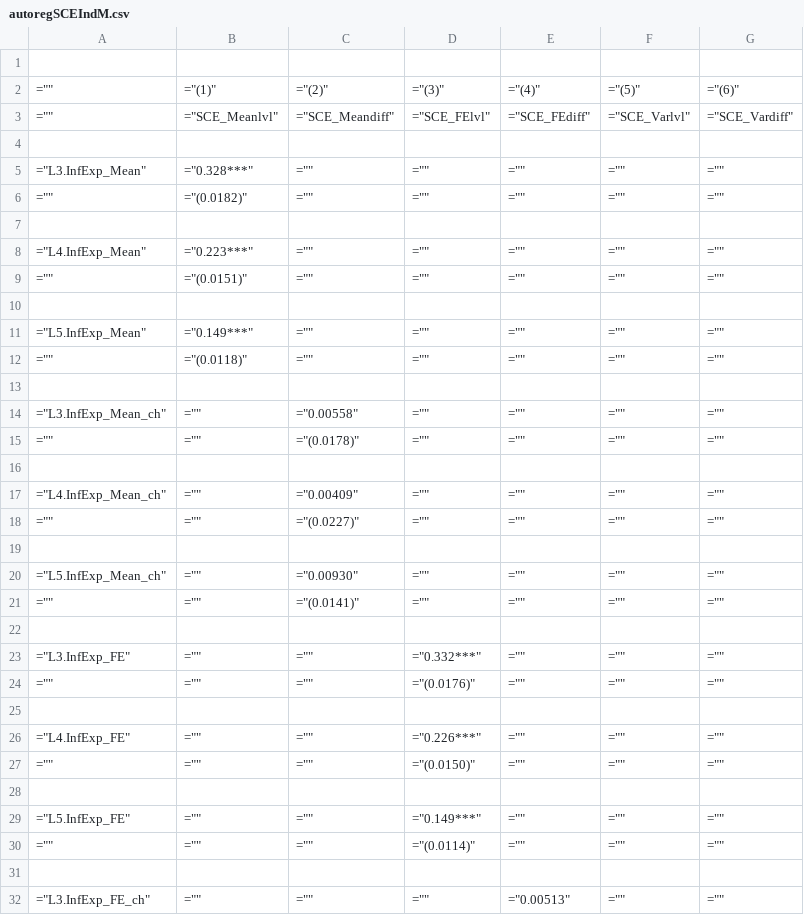
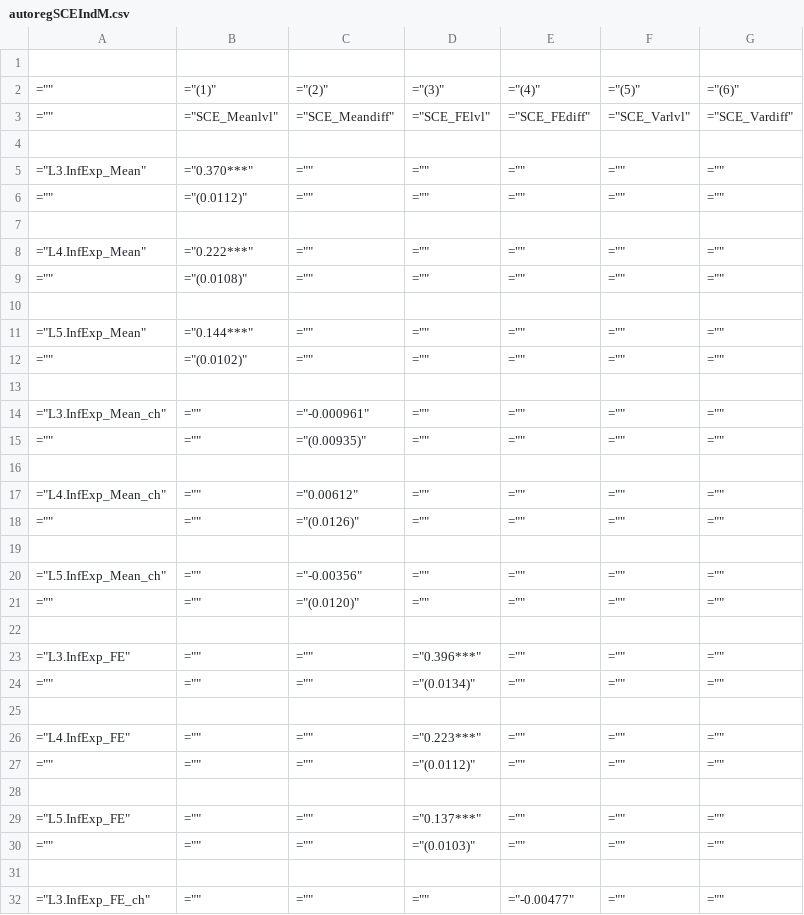
Before and after one commit to TaoWangEcon/ExpProject, a CSV file: workingfolder/tables/ind/autoregSCEIndM.csv, drawn as a sheet; only a part is shown; the diff covers the shown part only.

```diff
--- a/workingfolder/tables/ind/autoregSCEIndM.csv
+++ b/workingfolder/tables/ind/autoregSCEIndM.csv
@@ -4,29 +4,29 @@
 
-="L3.InfExp_Mean",="0.328***",="",="",="",="",=""
-="",="(0.0182)",="",="",="",="",=""
+="L3.InfExp_Mean",="0.370***",="",="",="",="",=""
+="",="(0.0112)",="",="",="",="",=""
 
-="L4.InfExp_Mean",="0.223***",="",="",="",="",=""
-="",="(0.0151)",="",="",="",="",=""
+="L4.InfExp_Mean",="0.222***",="",="",="",="",=""
+="",="(0.0108)",="",="",="",="",=""
 
-="L5.InfExp_Mean",="0.149***",="",="",="",="",=""
-="",="(0.0118)",="",="",="",="",=""
+="L5.InfExp_Mean",="0.144***",="",="",="",="",=""
+="",="(0.0102)",="",="",="",="",=""
 
-="L3.InfExp_Mean_ch",="",="0.00558",="",="",="",=""
-="",="",="(0.0178)",="",="",="",=""
+="L3.InfExp_Mean_ch",="",="-0.000961",="",="",="",=""
+="",="",="(0.00935)",="",="",="",=""
 
-="L4.InfExp_Mean_ch",="",="0.00409",="",="",="",=""
-="",="",="(0.0227)",="",="",="",=""
+="L4.InfExp_Mean_ch",="",="0.00612",="",="",="",=""
+="",="",="(0.0126)",="",="",="",=""
 
-="L5.InfExp_Mean_ch",="",="0.00930",="",="",="",=""
-="",="",="(0.0141)",="",="",="",=""
+="L5.InfExp_Mean_ch",="",="-0.00356",="",="",="",=""
+="",="",="(0.0120)",="",="",="",=""
 
-="L3.InfExp_FE",="",="",="0.332***",="",="",=""
-="",="",="",="(0.0176)",="",="",=""
+="L3.InfExp_FE",="",="",="0.396***",="",="",=""
+="",="",="",="(0.0134)",="",="",=""
 
-="L4.InfExp_FE",="",="",="0.226***",="",="",=""
-="",="",="",="(0.0150)",="",="",=""
+="L4.InfExp_FE",="",="",="0.223***",="",="",=""
+="",="",="",="(0.0112)",="",="",=""
 
-="L5.InfExp_FE",="",="",="0.149***",="",="",=""
-="",="",="",="(0.0114)",="",="",=""
+="L5.InfExp_FE",="",="",="0.137***",="",="",=""
+="",="",="",="(0.0103)",="",="",=""
 
-="L3.InfExp_FE_ch",="",="",="",="0.00513",="",=""
+="L3.InfExp_FE_ch",="",="",="",="-0.00477",="",=""
```
Also changed, not shown: 39 edited cells elsewhere in this file, workingfolder/tables/ind/ChEfficiencySCEIndQ.csv, workingfolder/tables/ind/FEEfficiencySCEIndM.csv, 16 other files.
